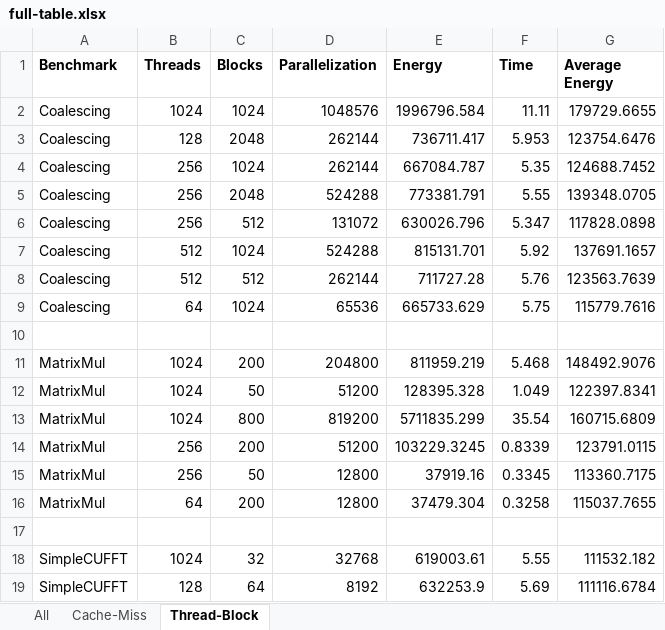
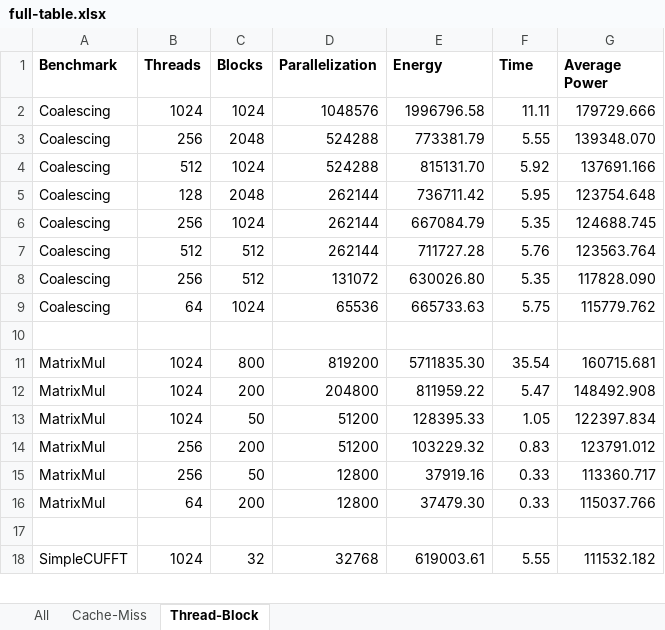
Before and after one commit to rwatling/CUDA_Programming, an Excel workbook: sample_kernels/analysis/full-table.xlsx, sheet Thread-Block, drawn as a sheet; only a part is shown; values as stored, in another font and other column widths than the file's, no borders; removed rows and columns are numbered as before the commit, all else as after; the diff covers the shown part only; the diff names each change by its address in the sheet, - before the commit and + after, or states it on an @@ line.

Commit message:
full table

```diff
--- a/sample_kernels/analysis/full-table.xlsx (sheet Thread-Block)
+++ b/sample_kernels/analysis/full-table.xlsx (sheet Thread-Block)
-G1: Average Energy
+G1: Average Power
-E2 (Energy): 1996796.584
+E2 (Energy): 1996796.58
-G2 (Average Power): 179729.6655
+G2 (Average Power): 179729.666
-row 3: Coalescing | 128 | 2048 | 262144 | 736711.417 | 5.953 | 123754.6476
-row 4: Coalescing | 256 | 1024 | 262144 | 667084.787 | 5.35 | 124688.7452
-E3 (Energy): 773381.791
+E3 (Energy): 773381.79
-G3 (Average Power): 139348.0705
+G3 (Average Power): 139348.070
-row 6: Coalescing | 256 | 512 | 131072 | 630026.796 | 5.347 | 117828.0898
-E4 (Energy): 815131.701
+E4 (Energy): 815131.70
-G4 (Average Power): 137691.1657
+G4 (Average Power): 137691.166
+row 5: Coalescing | 128 | 2048 | 262144 | 736711.42 | 5.95 | 123754.648
+row 6: Coalescing | 256 | 1024 | 262144 | 667084.79 | 5.35 | 124688.745
-G7 (Average Power): 123563.7639
+G7 (Average Power): 123563.764
+row 8: Coalescing | 256 | 512 | 131072 | 630026.80 | 5.35 | 117828.090
-E9 (Energy): 665733.629
+E9 (Energy): 665733.63
-G9 (Average Power): 115779.7616
+G9 (Average Power): 115779.762
+row 11: MatrixMul | 1024 | 800 | 819200 | 5711835.30 | 35.54 | 160715.681
-E12 (Energy): 811959.219
+E12 (Energy): 811959.22
-F12 (Time): 5.468
+F12 (Time): 5.47
-G12 (Average Power): 148492.9076
+G12 (Average Power): 148492.908
-E13 (Energy): 128395.328
+E13 (Energy): 128395.33
-F13 (Time): 1.049
+F13 (Time): 1.05
-G13 (Average Power): 122397.8341
+G13 (Average Power): 122397.834
-row 13: MatrixMul | 1024 | 800 | 819200 | 5711835.299 | 35.54 | 160715.6809
-E14 (Energy): 103229.3245
+E14 (Energy): 103229.32
-F14 (Time): 0.8339
+F14 (Time): 0.83
-G14 (Average Power): 123791.0115
+G14 (Average Power): 123791.012
-F15 (Time): 0.3345
+F15 (Time): 0.33
-G15 (Average Power): 113360.7175
+G15 (Average Power): 113360.717
-E16 (Energy): 37479.304
+E16 (Energy): 37479.30
-F16 (Time): 0.3258
+F16 (Time): 0.33
-G16 (Average Power): 115037.7655
+G16 (Average Power): 115037.766
-row 19: SimpleCUFFT | 128 | 64 | 8192 | 632253.9 | 5.69 | 111116.6784
```
Also changed, not shown: 15 added rows, 13 removed rows and 36 edited cells elsewhere in this sheet, sheet All, formulas that keep their value.
